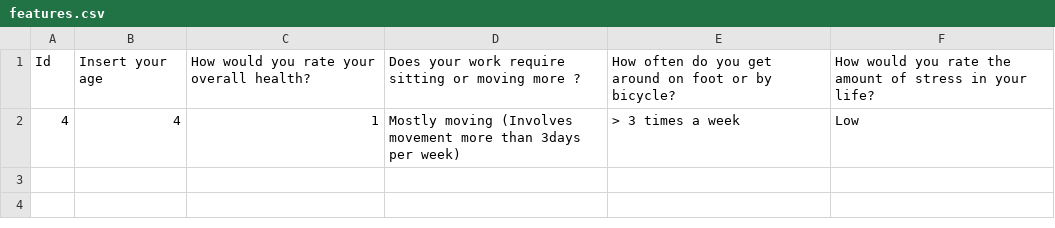
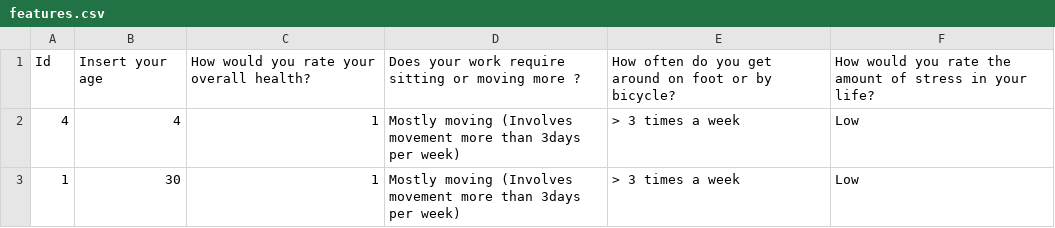
Before and after one commit to ahmedfadhil/CoachAIBot, a CSV file: csvs/features.csv, drawn as a sheet.

```diff
--- a/csvs/features.csv
+++ b/csvs/features.csv
@@ -2 +2,2 @@ Id,Insert your age,How would you rate your overall health?,Does your work requir
 4,4,1,Mostly moving (Involves movement more than 3days per week),> 3 times a week,Low
+1,30,1,Mostly moving (Involves movement more than 3days per week),> 3 times a week,Low
```
Also changed, not shown: csvs/result.csv, 2 other files.
